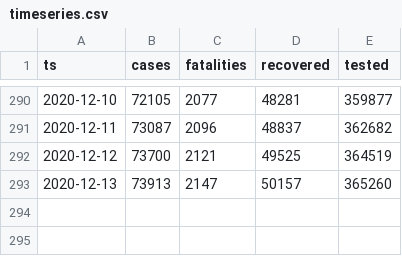
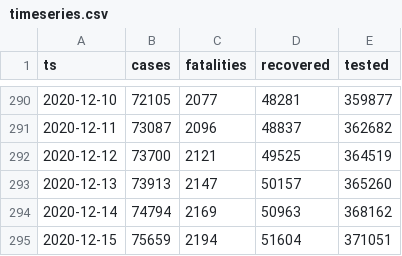
Before and after one commit to aleksandar-jovicic/COVID19-Macedonia, a CSV file: timeseries.csv, drawn as a sheet; only a part is shown, gaps mark what is left out; the diff names each change by its address in the sheet, - before the commit and + after, or states it on an @@ line.

Commit message:
Latest situation [2020-12-16]

```diff
--- a/timeseries.csv
+++ b/timeseries.csv
+row 294: 2020-12-14 | 74794 | 2169 | 50963 | 368162
+row 295: 2020-12-15 | 75659 | 2194 | 51604 | 371051
```
